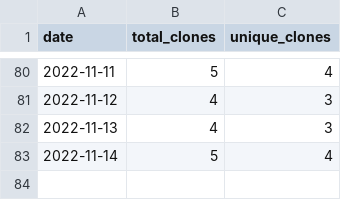
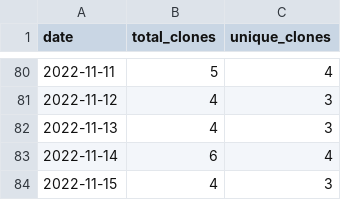
Before and after one commit to wumphlett/repostats, a CSV file: .traffic/clones.csv, drawn as a sheet; only a part is shown, gaps mark what is left out.

Commit message:
Updating repository traffic

```diff
--- a/.traffic/clones.csv
+++ b/.traffic/clones.csv
@@ -82,2 +82,3 @@ date,total_clones,unique_clones
 2022-11-13,4,3
-2022-11-14,5,4
+2022-11-14,6,4
+2022-11-15,4,3
```
Also changed, not shown: .traffic/views.csv, 3 other files.
